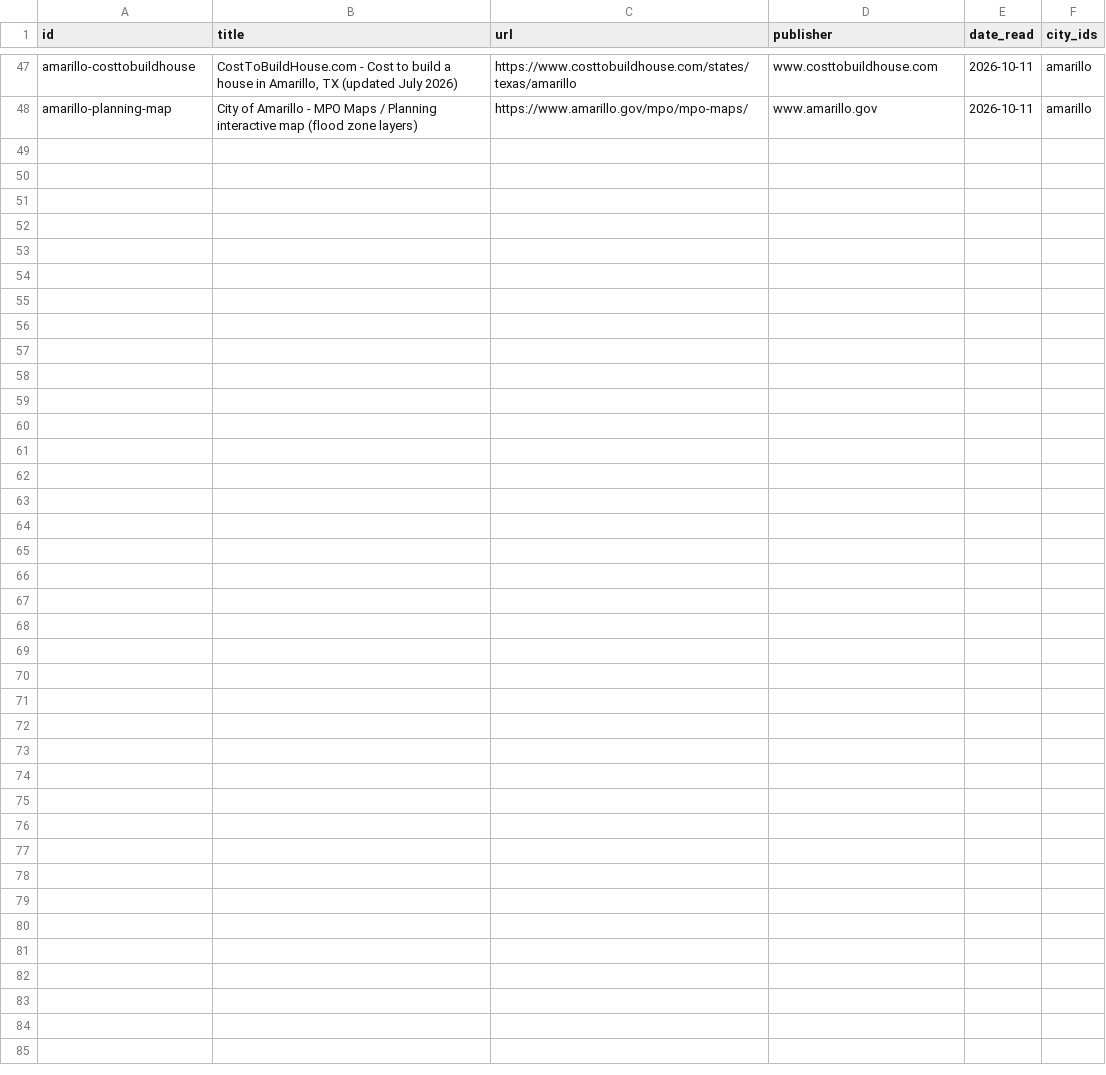
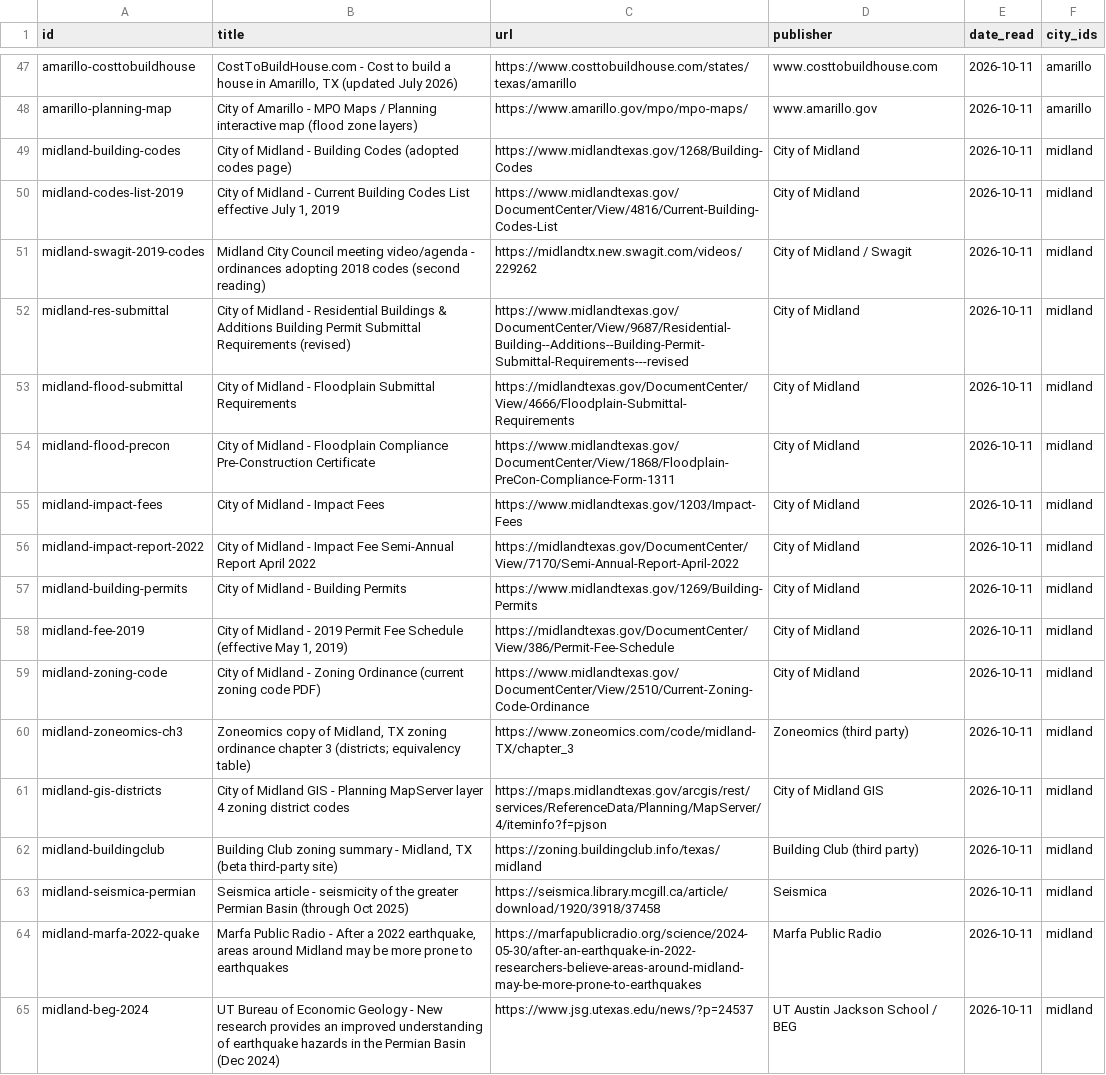
Before and after one commit to acsujan/Keystone-USA-building-code, a CSV file: texas-city-codes/_work/sources-west.csv, drawn as a sheet; only a part is shown, gaps mark what is left out.

```diff
--- a/texas-city-codes/_work/sources-west.csv
+++ b/texas-city-codes/_work/sources-west.csv
@@ -48 +48,18 @@ amarillo-costtobuildhouse,"CostToBuildHouse.com - Cost to build a house in Amari
 amarillo-planning-map,City of Amarillo - MPO Maps / Planning interactive map (flood zone layers),https://www.amarillo.gov/mpo/mpo-maps/,www.amarillo.gov,2026-10-11,amarillo
+midland-building-codes,City of Midland - Building Codes (adopted codes page),https://www.midlandtexas.gov/1268/Building-Codes,City of Midland,2026-10-11,midland
+midland-codes-list-2019,"City of Midland - Current Building Codes List effective July 1, 2019",https://www.midlandtexas.gov/DocumentCenter/View/4816/Current-Building-Codes-List,City of Midland,2026-10-11,midland
+midland-swagit-2019-codes,Midland City Council meeting video/agenda - ordinances adopting 2018 codes (second reading),https://midlandtx.new.swagit.com/videos/229262,City of Midland / Swagit,2026-10-11,midland
+midland-res-submittal,City of Midland - Residential Buildings & Additions Building Permit Submittal Requirements (revised),https://www.midlandtexas.gov/DocumentCenter/View/9687/Residential-Building--Additions--Building-Permit-Submittal-Requirements---revised,City of Midland,2026-10-11,midland
+midland-flood-submittal,City of Midland - Floodplain Submittal Requirements,https://midlandtexas.gov/DocumentCenter/View/4666/Floodplain-Submittal-Requirements,City of Midland,2026-10-11,midland
+midland-flood-precon,City of Midland - Floodplain Compliance Pre-Construction Certificate,https://www.midlandtexas.gov/DocumentCenter/View/1868/Floodplain-PreCon-Compliance-Form-1311,City of Midland,2026-10-11,midland
+midland-impact-fees,City of Midland - Impact Fees,https://www.midlandtexas.gov/1203/Impact-Fees,City of Midland,2026-10-11,midland
+midland-impact-report-2022,City of Midland - Impact Fee Semi-Annual Report April 2022,https://midlandtexas.gov/DocumentCenter/View/7170/Semi-Annual-Report-April-2022,City of Midland,2026-10-11,midland
+midland-building-permits,City of Midland - Building Permits,https://www.midlandtexas.gov/1269/Building-Permits,City of Midland,2026-10-11,midland
+midland-fee-2019,"City of Midland - 2019 Permit Fee Schedule (effective May 1, 2019)",https://midlandtexas.gov/DocumentCenter/View/386/Permit-Fee-Schedule,City of Midland,2026-10-11,midland
+midland-zoning-code,City of Midland - Zoning Ordinance (current zoning code PDF),https://www.midlandtexas.gov/DocumentCenter/View/2510/Current-Zoning-Code-Ordinance,City of Midland,2026-10-11,midland
+midland-zoneomics-ch3,"Zoneomics copy of Midland, TX zoning ordinance chapter 3 (districts; equivalency table)",https://www.zoneomics.com/code/midland-TX/chapter_3,Zoneomics (third party),2026-10-11,midland
+midland-gis-districts,City of Midland GIS - Planning MapServer layer 4 zoning district codes,https://maps.midlandtexas.gov/arcgis/rest/services/ReferenceData/Planning/MapServer/4/iteminfo?f=pjson,City of Midland GIS,2026-10-11,midland
+midland-buildingclub,"Building Club zoning summary - Midland, TX (beta third-party site)",https://zoning.buildingclub.info/texas/midland,Building Club (third party),2026-10-11,midland
+midland-seismica-permian,Seismica article - seismicity of the greater Permian Basin (through Oct 2025),https://seismica.library.mcgill.ca/article/download/1920/3918/37458,Seismica,2026-10-11,midland
+midland-marfa-2022-quake,"Marfa Public Radio - After a 2022 earthquake, areas around Midland may be more prone to earthquakes",https://marfapublicradio.org/science/2024-05-30/after-an-earthquake-in-2022-researchers-believe-areas-around-midland-may-be-more-prone-to-earthquakes,Marfa Public Radio,2026-10-11,midland
+midland-beg-2024,UT Bureau of Economic Geology - New research provides an improved understanding of earthquake hazards in the Permian Basin (Dec 2024),https://www.jsg.utexas.edu/news/?p=24537,UT Austin Jackson School / BEG,2026-10-11,midland
```
Also changed, not shown: 59 other files.
